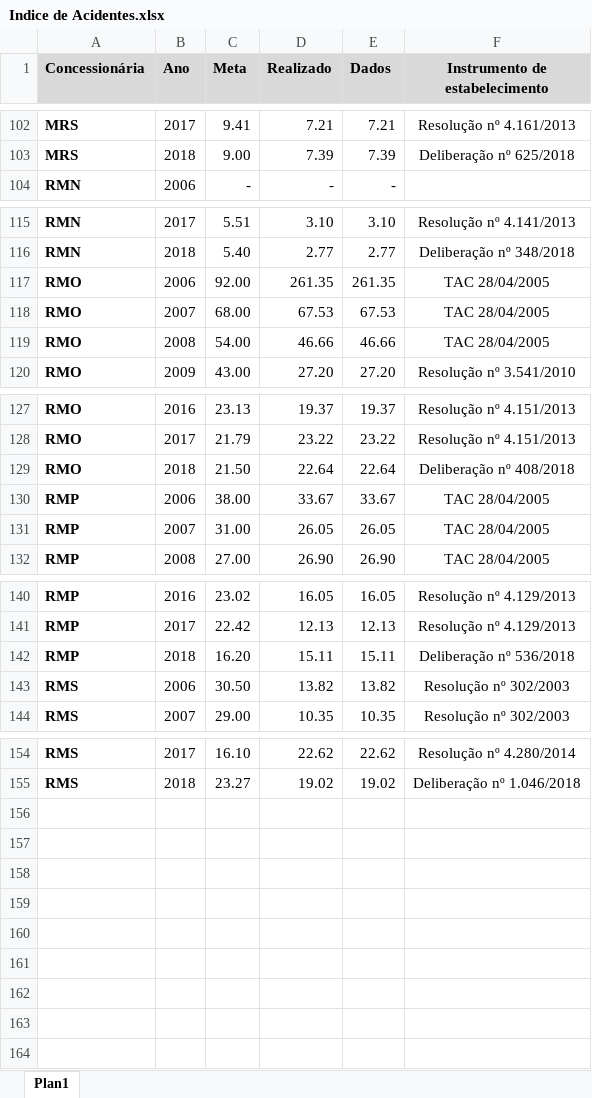
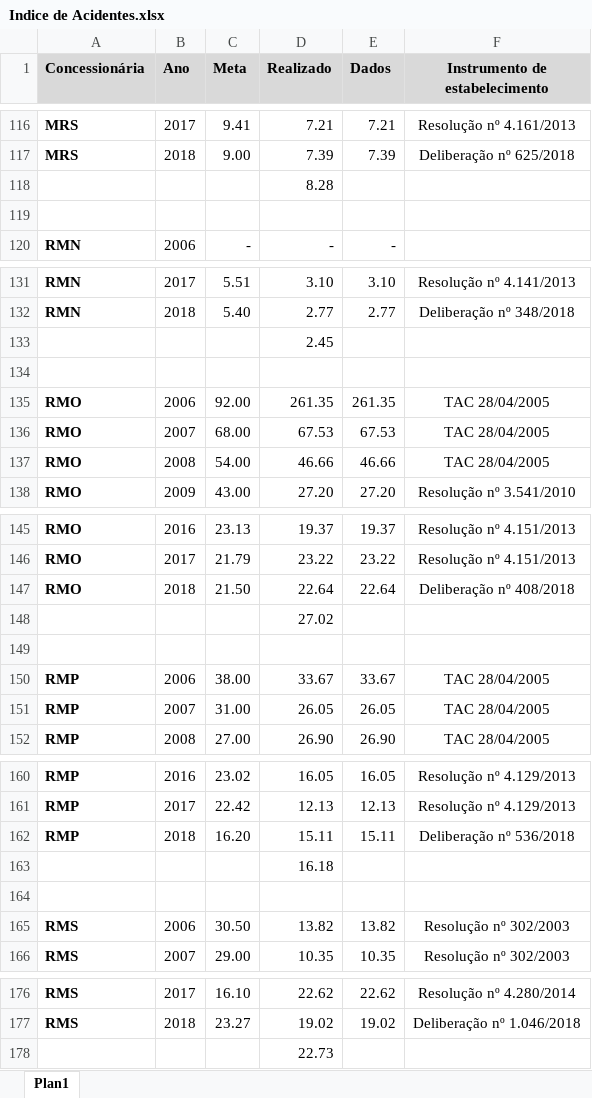
Before and after one commit to mateus-t-estagio/site, an Excel workbook: Indice de Acidentes.xlsx, sheet Plan1, drawn as a sheet; only a part is shown, gaps mark what is left out; values as stored, in another font and other column widths than the file's, no borders; charts and pictures not drawn; the diff covers the shown part only; the diff names each change by its address in the sheet, - before the commit and + after, or states it on an @@ line.

```diff
--- a/Indice de Acidentes.xlsx (sheet Plan1)
+++ b/Indice de Acidentes.xlsx (sheet Plan1)
+row 118:  |  |  | 8.28
+row 119: (empty)
+row 133:  |  |  | 2.45
+row 134: (empty)
+row 148:  |  |  | 27.02
+row 149: (empty)
+row 163:  |  |  | 16.18
+row 164: (empty)
+row 178:  |  |  | 22.73
```
Also changed, not shown: 14 added rows and 24 edited cells elsewhere in this sheet, formulas that keep their value, charts or pictures, Registro_de_Acidentes.xlsx.
